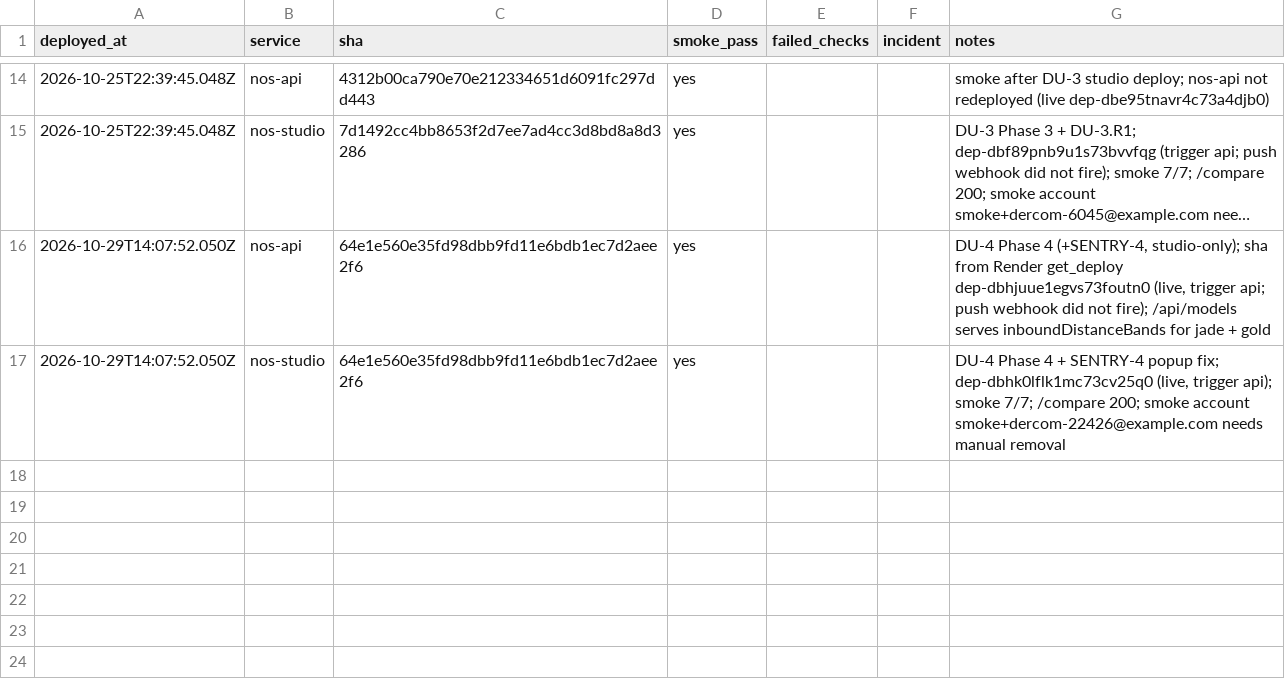
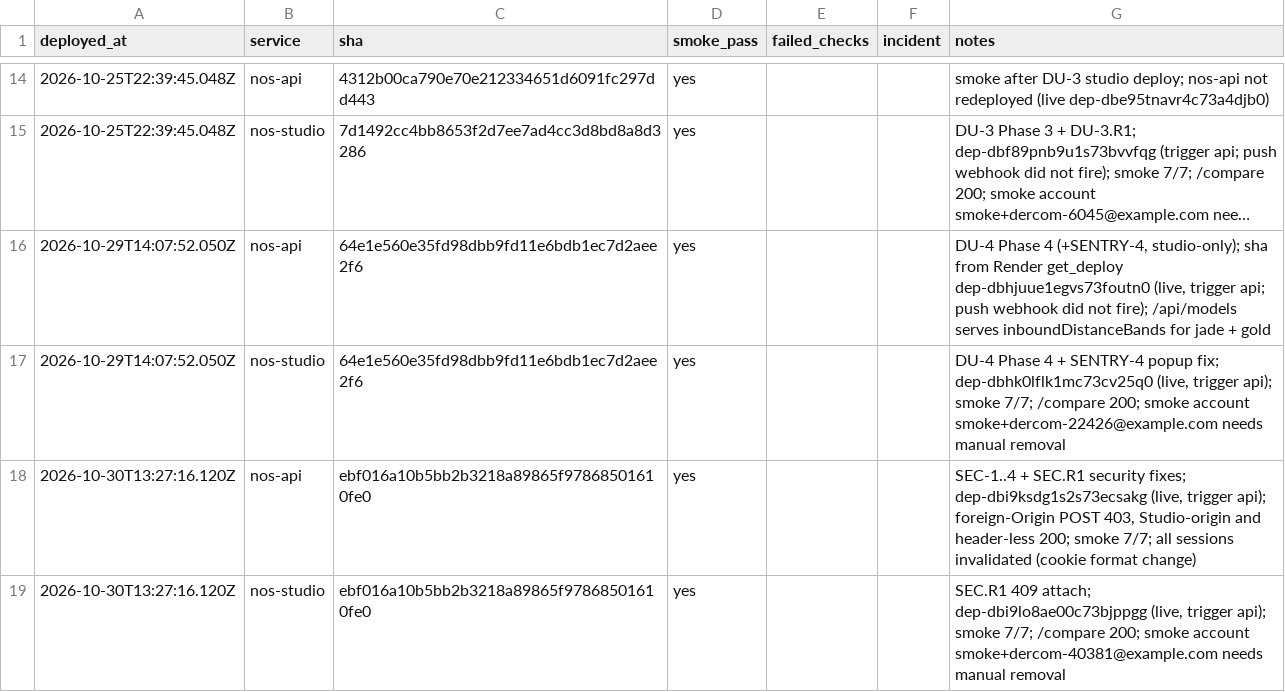
Before and after one commit to ShubhamKr07/network-optimization-studio, a CSV file: docs/superpowers/metrics/deploys.csv, drawn as a sheet; only a part is shown, gaps mark what is left out; long unchanged cells end in ….

```diff
--- a/docs/superpowers/metrics/deploys.csv
+++ b/docs/superpowers/metrics/deploys.csv
@@ -17 +17,3 @@ deployed_at,service,sha,smoke_pass,failed_checks,incident,notes
 2026-10-29T14:07:52.050Z,nos-studio,64e1e560e35fd98dbb9fd11e6bdb1ec7d2aee2f6,yes,,,"DU-4 Phase 4 + SENTRY-4 popup fix; dep-dbhk0lflk1mc73cv25q0 (live, trigger api); smoke 7/7; /compare 200; smoke account smoke+dercom-22426@example.com needs manual removal"
+2026-10-30T13:27:16.120Z,nos-api,ebf016a10b5bb2b3218a89865f97868501610fe0,yes,,,"SEC-1..4 + SEC.R1 security fixes; dep-dbi9ksdg1s2s73ecsakg (live, trigger api); foreign-Origin POST 403, Studio-origin and header-less 200; smoke 7/7; all sessions invalidated (cookie format change)"
+2026-10-30T13:27:16.120Z,nos-studio,ebf016a10b5bb2b3218a89865f97868501610fe0,yes,,,"SEC.R1 409 attach; dep-dbi9lo8ae00c73bjppgg (live, trigger api); smoke 7/7; /compare 200; smoke account smoke+dercom-40381@example.com needs manual removal"
```
